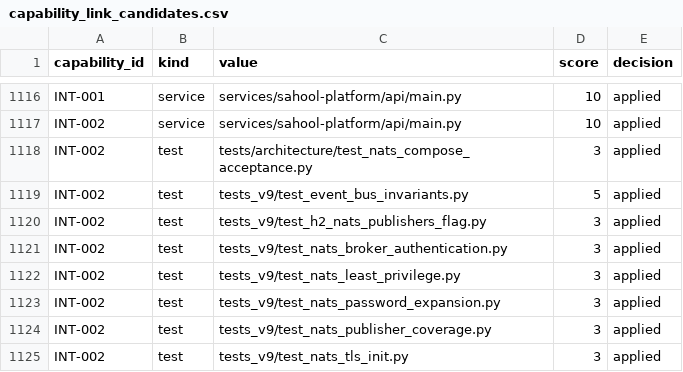
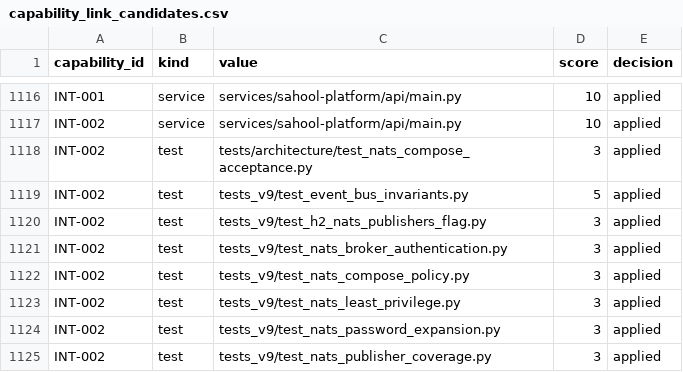
Before and after one commit to kafaat/ai_platform_complete_v2.0.0_enhanced, a CSV file: capabilities/generated/capability_link_candidates.csv, drawn as a sheet; only a part is shown, gaps mark what is left out; the shorter side is filled out with more unchanged rows.

Commit message:
test(nats): declare acceptance policy and isolate workflow concurrency

```diff
--- a/capabilities/generated/capability_link_candidates.csv
+++ b/capabilities/generated/capability_link_candidates.csv
@@ -1121,2 +1121,3 @@ INT-002,test,tests_v9/test_h2_nats_publishers_flag.py,3,applied
 INT-002,test,tests_v9/test_nats_broker_authentication.py,3,applied
+INT-002,test,tests_v9/test_nats_compose_policy.py,3,applied
 INT-002,test,tests_v9/test_nats_least_privilege.py,3,applied
```
Also changed, not shown: docs/capability-registry/generated/mapping/capability_mapping.csv, 16 other files.
